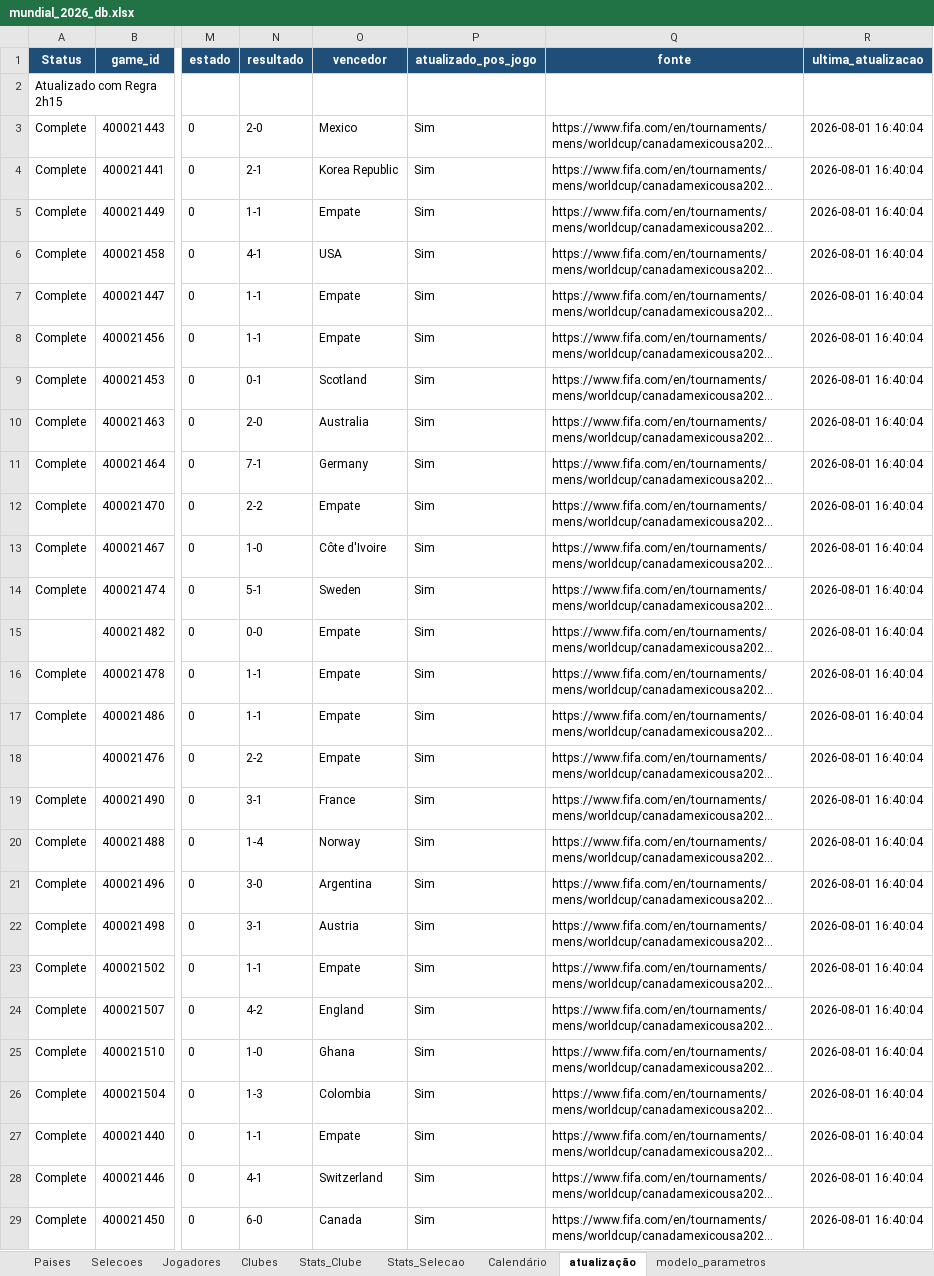
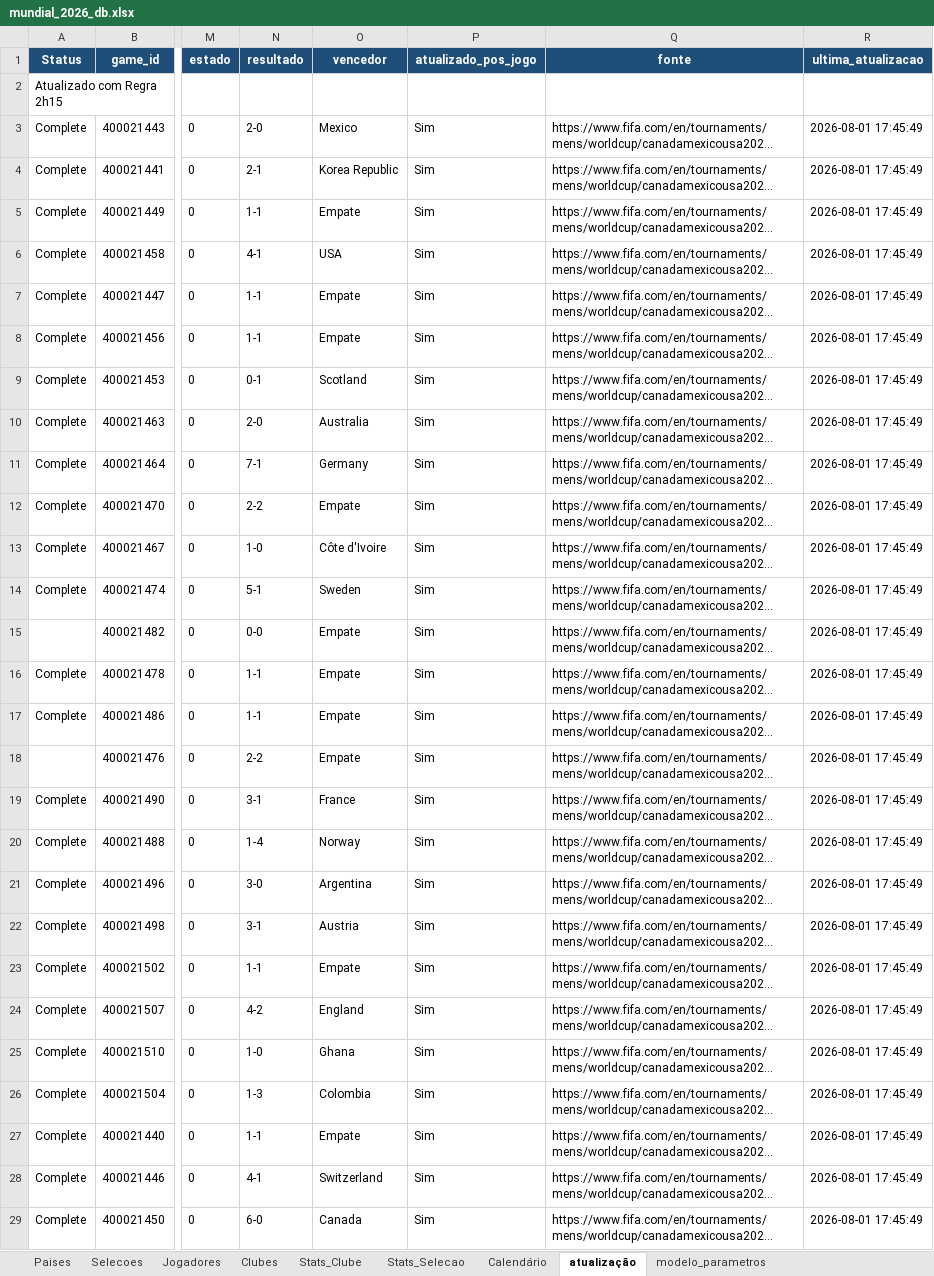
Before and after one commit to nunofredericoteixeira/footwin-wc26-v2, an Excel workbook: mundial_2026_db.xlsx, sheet atualização, drawn as a sheet; only a part is shown, gaps mark what is left out; long unchanged cells end in …; values as stored, in another font and other column widths than the file's, no borders; the diff covers the shown part only; the diff names each change by its address in the sheet, - before the commit and + after, or states it on an @@ line.

```diff
--- a/mundial_2026_db.xlsx (sheet atualização)
+++ b/mundial_2026_db.xlsx (sheet atualização)
-R3:R29 (ultima_atualizacao): 2026-08-01 16:40:04
+R3:R29 (ultima_atualizacao): 2026-08-01 17:45:49
```
Also changed, not shown: 77 edited cells elsewhere in this sheet.
